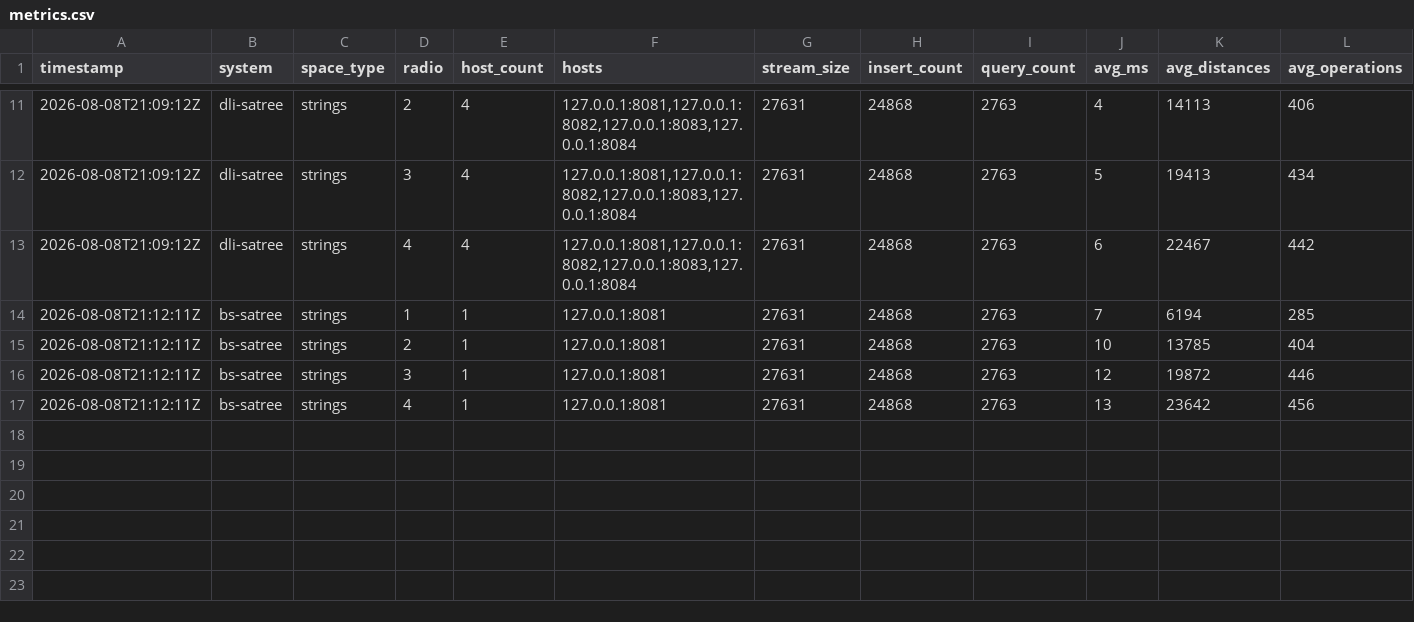
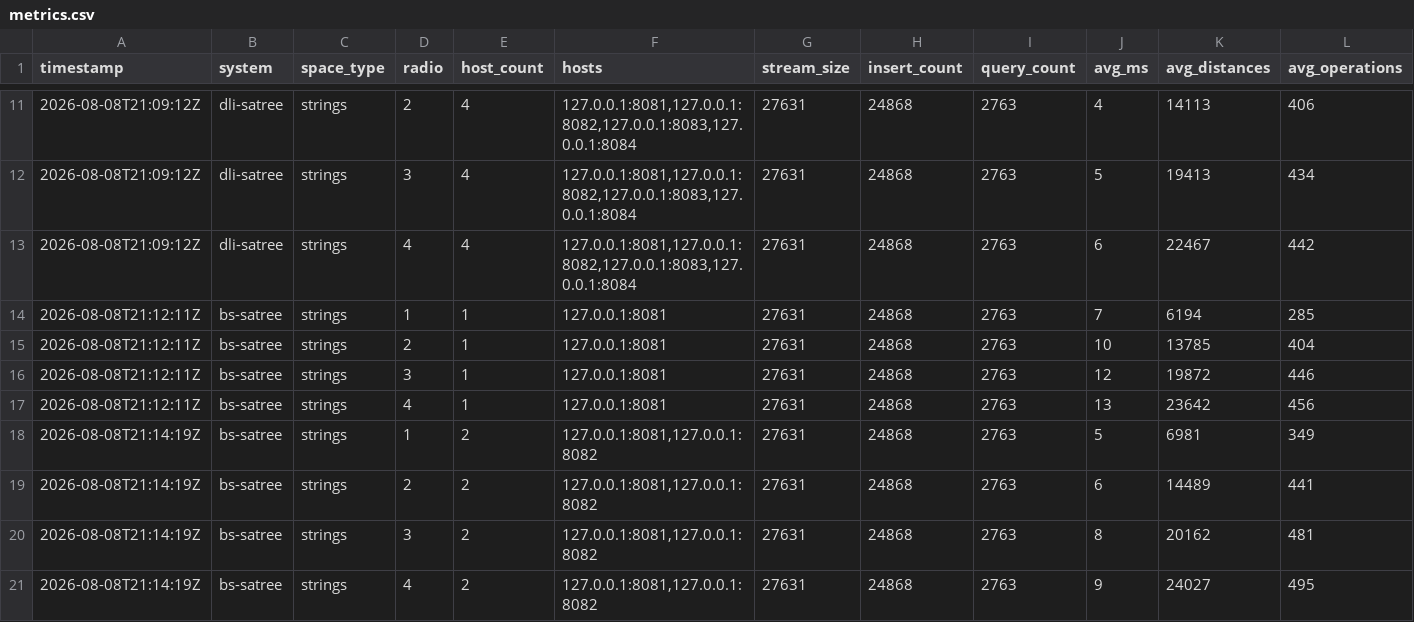
Before and after one commit to lbritosm/dsatcl, a CSV file: metrics.csv, drawn as a sheet; only a part is shown, gaps mark what is left out; rows hold the shown columns only; the diff names each change by its address in the sheet, - before the commit and + after, or states it on an @@ line.

Commit message:
metrics: append bs-satree strings (4 rows)

```diff
--- a/metrics.csv
+++ b/metrics.csv
+row 18: 2026-08-08T21:14:19Z | bs-satree | strings | 1 | 2 | 127.0.0.1:8081,127.0.0.1:8082 | 27631 | 24868 | 2763 | 5 | 6981 | 349
+row 19: 2026-08-08T21:14:19Z | bs-satree | strings | 2 | 2 | 127.0.0.1:8081,127.0.0.1:8082 | 27631 | 24868 | 2763 | 6 | 14489 | 441
+row 20: 2026-08-08T21:14:19Z | bs-satree | strings | 3 | 2 | 127.0.0.1:8081,127.0.0.1:8082 | 27631 | 24868 | 2763 | 8 | 20162 | 481
+row 21: 2026-08-08T21:14:19Z | bs-satree | strings | 4 | 2 | 127.0.0.1:8081,127.0.0.1:8082 | 27631 | 24868 | 2763 | 9 | 24027 | 495
```
